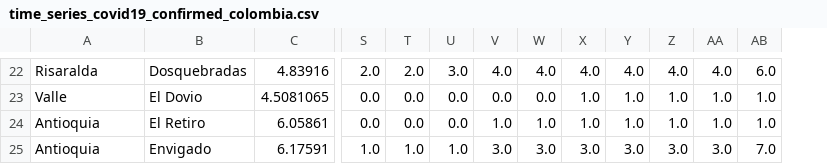
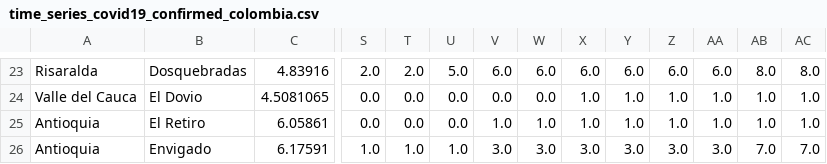
Before and after one commit to mneira10/COVID19-Colombia, a CSV file: data/time_series_covid19_confirmed_colombia.csv, drawn as a sheet; only a part is shown, gaps mark what is left out; addresses are those after the commit; the diff covers the shown part only; the diff names each change by its address in the sheet, - before the commit and + after, or states it on an @@ line.

Commit message:
data 30 03 20

```diff
--- a/data/time_series_covid19_confirmed_colombia.csv
+++ b/data/time_series_covid19_confirmed_colombia.csv
+column AC, rows 23-26: 8.0 | 1.0 | 1.0 | 7.0
-U23: 3.0
+U23: 5.0
-V23: 4.0
+V23: 6.0
-W23: 4.0
+W23: 6.0
-X23: 4.0
+X23: 6.0
-Y23: 4.0
+Y23: 6.0
-Z23: 4.0
+Z23: 6.0
-AA23: 4.0
+AA23: 6.0
-AB23: 6.0
+AB23: 8.0
-A24: Valle
+A24: Valle del Cauca
```
Also changed, not shown: 4 added rows and 50 edited cells elsewhere in this file, data/time_series_covid19_deaths_colombia.csv, data/time_series_covid19_recovered_colombia.csv.
